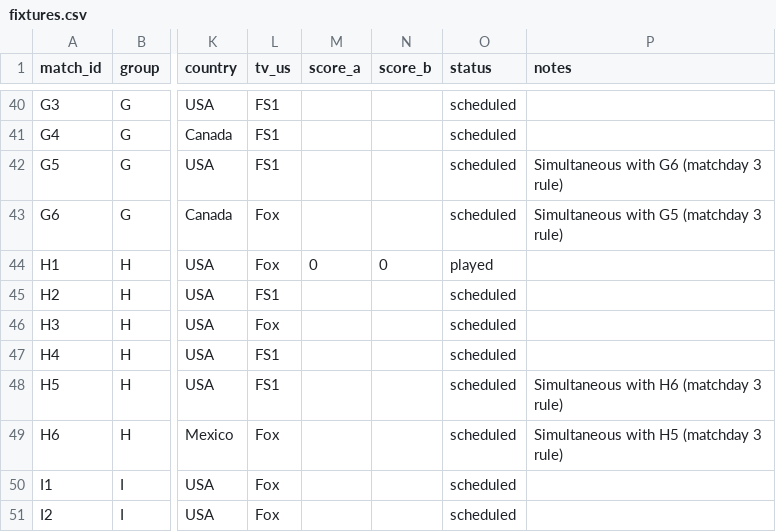
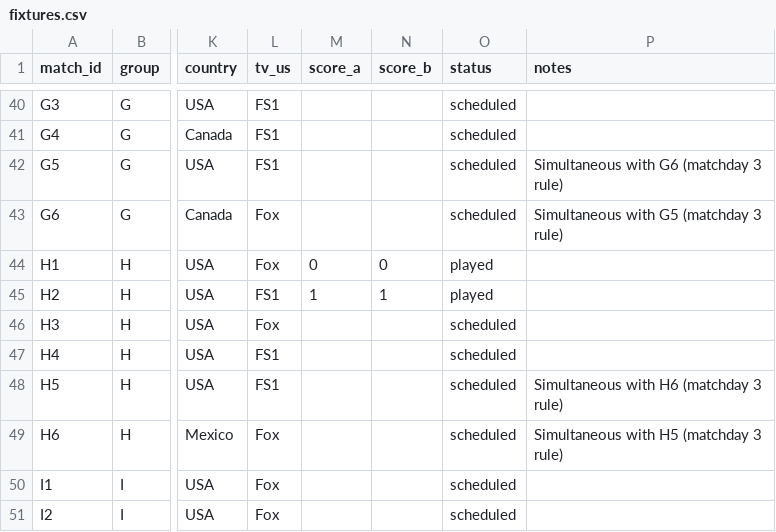
Before and after one commit to alxgriff/wc26-hub, a CSV file: data/fixtures.csv, drawn as a sheet; only a part is shown, gaps mark what is left out; the diff names each change by its address in the sheet, - before the commit and + after, or states it on an @@ line.

```diff
--- a/data/fixtures.csv
+++ b/data/fixtures.csv
-M45 (score_a): (empty)
+M45 (score_a): 1
-N45 (score_b): (empty)
+N45 (score_b): 1
-O45 (status): scheduled
+O45 (status): played
```
Also changed, not shown: data/picks_log.csv, 18 other files.
